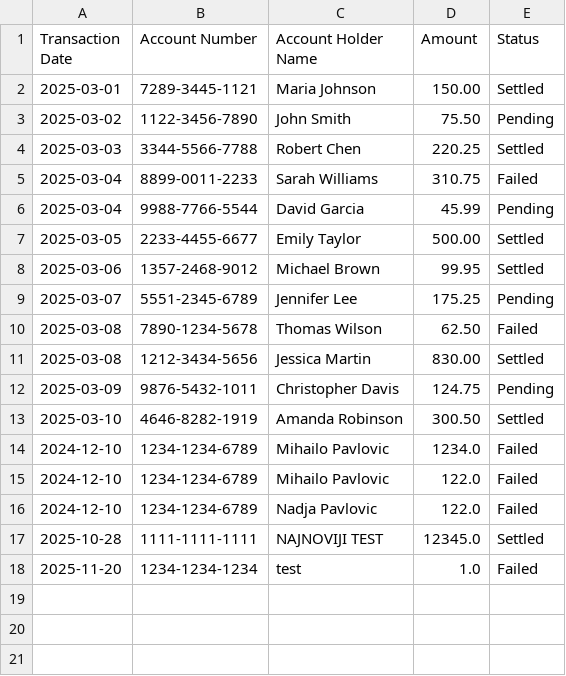
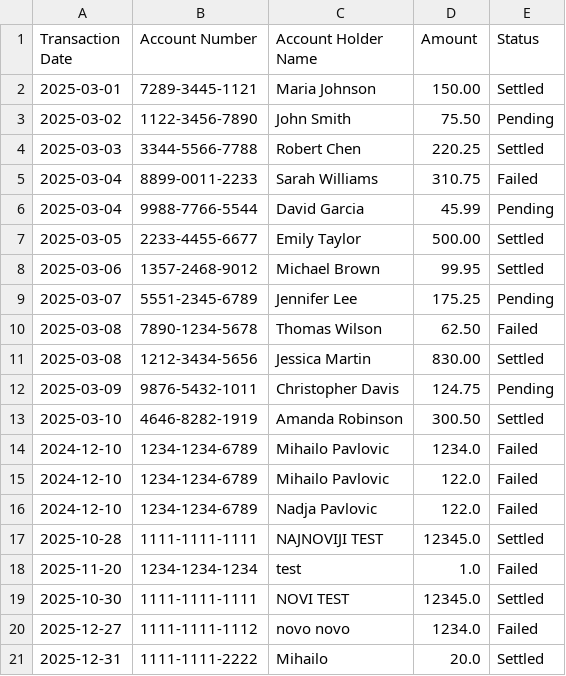
Before and after one commit to mihpavlovic/transaction_application, a CSV file: backend/demo/data/transactions.csv, drawn as a sheet.

```diff
--- a/backend/demo/data/transactions.csv
+++ b/backend/demo/data/transactions.csv
@@ -18 +18,4 @@ Transaction Date,Account Number,Account Holder Name,Amount,Status
 2025-11-20,1234-1234-1234,test,1.0,Failed
+2025-10-30,1111-1111-1111,NOVI TEST,12345.0,Settled
+2025-12-27,1111-1111-1112,novo novo,1234.0,Failed
+2025-12-31,1111-1111-2222,Mihailo,20.0,Settled
```
Also changed, not shown: 4 other files.
